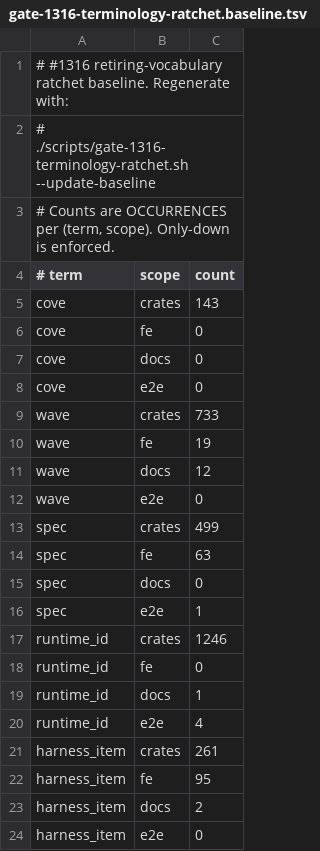
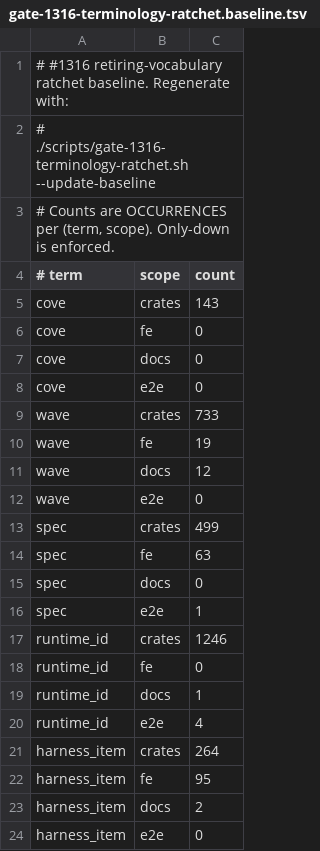
Before and after one commit to ByteYue/neige-calm, a TSV file: scripts/gate-1316-terminology-ratchet.baseline.tsv, drawn as a sheet.

```diff
--- a/scripts/gate-1316-terminology-ratchet.baseline.tsv
+++ b/scripts/gate-1316-terminology-ratchet.baseline.tsv
@@ -20,3 +20,3 @@ runtime_id	docs	1
 runtime_id	e2e	4
-harness_item	crates	261
+harness_item	crates	264
 harness_item	fe	95
```
Also changed, not shown: 42 other files.
